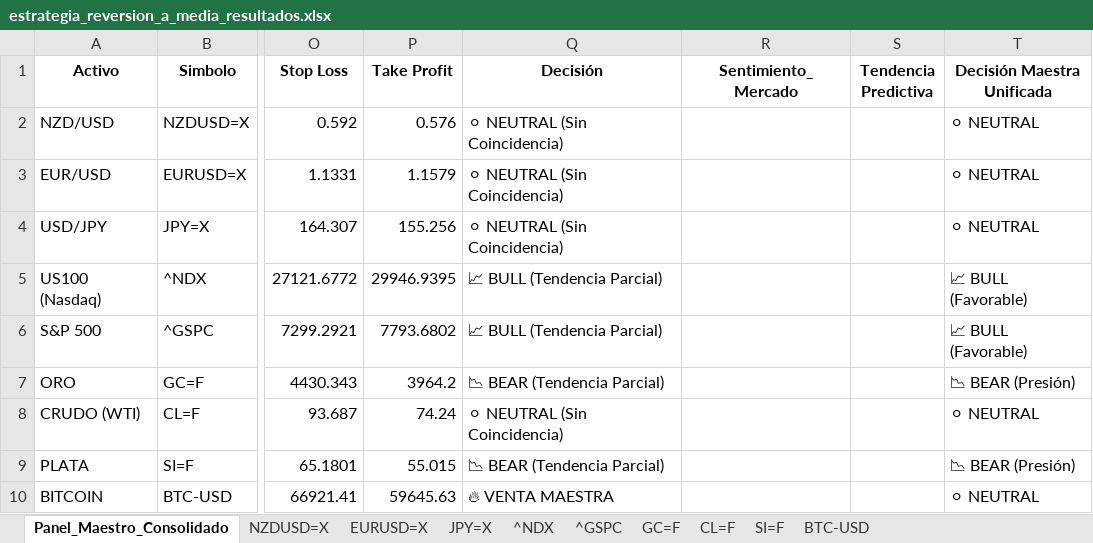
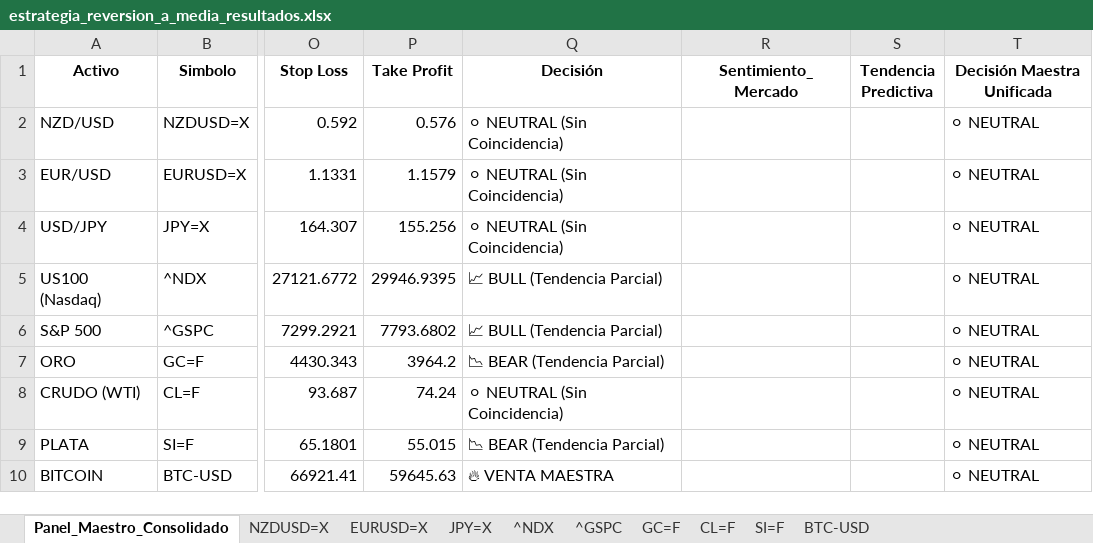
Before and after one commit to albertop0503-rgb/trading-dashboard, an Excel workbook: estrategia_reversion_a_media_resultados.xlsx, sheet Panel_Maestro_Consolidado, drawn as a sheet; only a part is shown, gaps mark what is left out; values as stored, in another font and other column widths than the file's, no borders; the diff names each change by its address in the sheet, - before the commit and + after, or states it on an @@ line.

```diff
--- a/estrategia_reversion_a_media_resultados.xlsx (sheet Panel_Maestro_Consolidado)
+++ b/estrategia_reversion_a_media_resultados.xlsx (sheet Panel_Maestro_Consolidado)
-T5:T6 (Decisión Maestra Unificada): 📈 BULL (Favorable)
+T5:T6 (Decisión Maestra Unificada): ⚪ NEUTRAL
-T7 (Decisión Maestra Unificada): 📉 BEAR (Presión)
+T7 (Decisión Maestra Unificada): ⚪ NEUTRAL
-T9 (Decisión Maestra Unificada): 📉 BEAR (Presión)
+T9 (Decisión Maestra Unificada): ⚪ NEUTRAL
```
